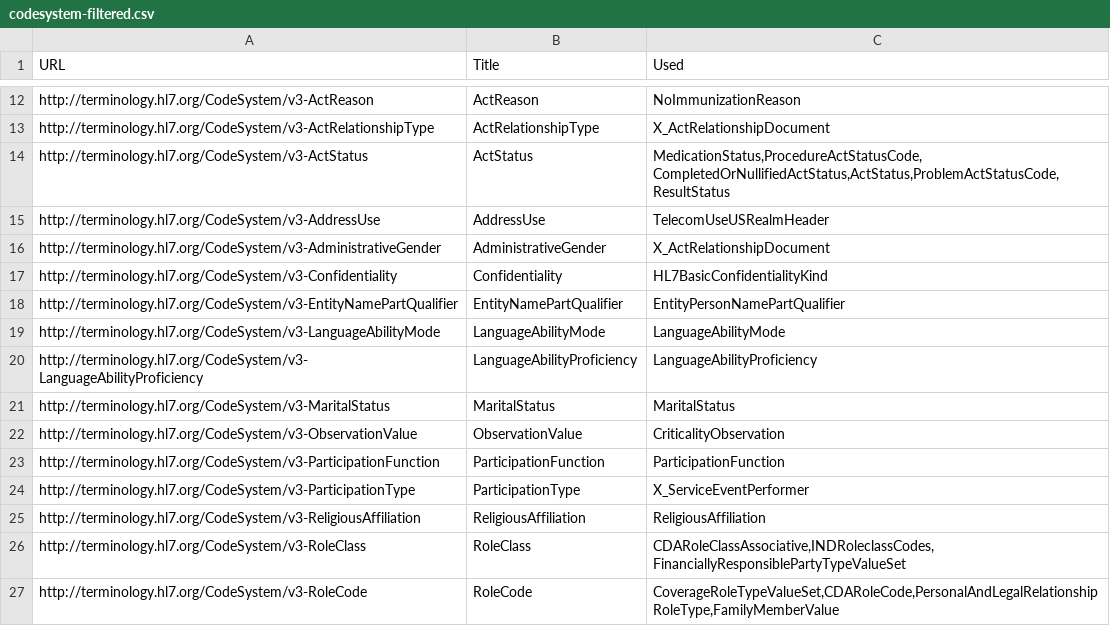
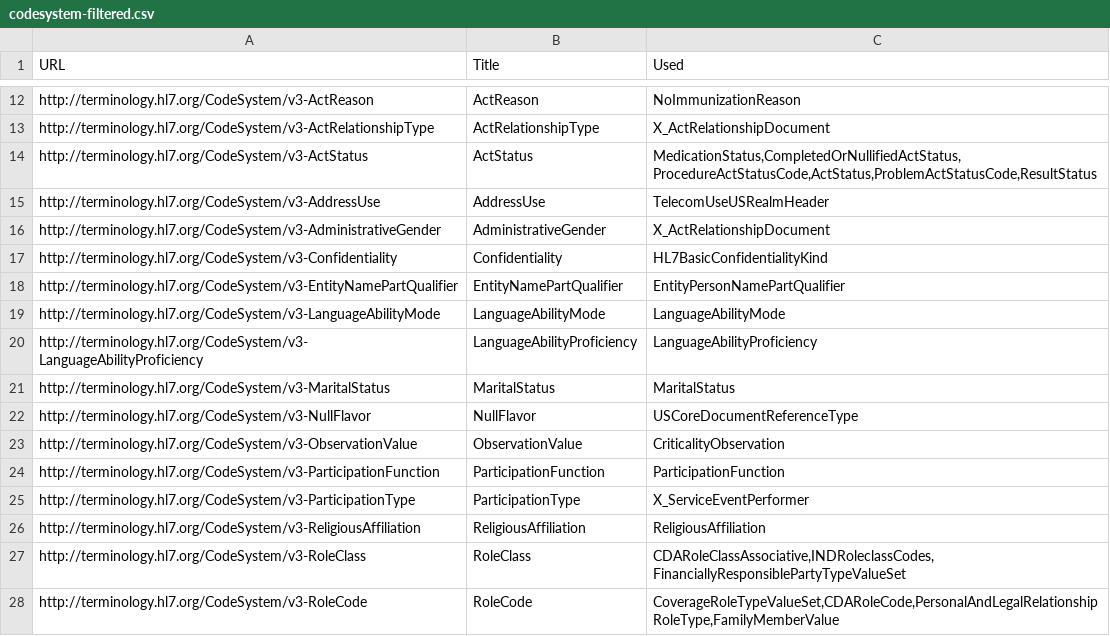
Before and after one commit to HL7/CDA-ccda, a CSV file: input/data/codesystem-filtered.csv, drawn as a sheet; only a part is shown, gaps mark what is left out.

```diff
--- a/input/data/codesystem-filtered.csv
+++ b/input/data/codesystem-filtered.csv
@@ -13,3 +13,3 @@ http://terminology.hl7.org/CodeSystem/v3-ActReason,ActReason,"NoImmunizationReas
 http://terminology.hl7.org/CodeSystem/v3-ActRelationshipType,ActRelationshipType,"X_ActRelationshipDocument"
-http://terminology.hl7.org/CodeSystem/v3-ActStatus,ActStatus,"MedicationStatus,ProcedureActStatusCode,CompletedOrNullifiedActStatus,ActStatus,ProblemActStatusCode,ResultStatus"
+http://terminology.hl7.org/CodeSystem/v3-ActStatus,ActStatus,"MedicationStatus,CompletedOrNullifiedActStatus,ProcedureActStatusCode,ActStatus,ProblemActStatusCode,ResultStatus"
 http://terminology.hl7.org/CodeSystem/v3-AddressUse,AddressUse,"TelecomUseUSRealmHeader"
@@ -21,2 +21,3 @@ http://terminology.hl7.org/CodeSystem/v3-LanguageAbilityProficiency,LanguageAbil
 http://terminology.hl7.org/CodeSystem/v3-MaritalStatus,MaritalStatus,"MaritalStatus"
+http://terminology.hl7.org/CodeSystem/v3-NullFlavor,NullFlavor,"USCoreDocumentReferenceType"
 http://terminology.hl7.org/CodeSystem/v3-ObservationValue,ObservationValue,"CriticalityObservation"
```
Also changed, not shown: input/data/uscdi-table.csv, input/data/valueset-filtered.csv, 4 other files.
